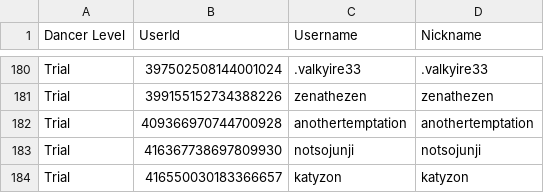
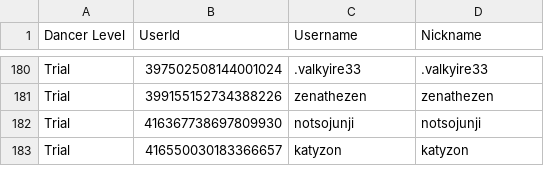
Before and after one commit to Club-Temptation/TempWorldPictures, a CSV file: web/dancers.csv, drawn as a sheet; only a part is shown, gaps mark what is left out; the diff names each change by its address in the sheet, - before the commit and + after, or states it on an @@ line.

Commit message:
Update Data From Discord and Google Sheets

```diff
--- a/web/dancers.csv
+++ b/web/dancers.csv
-row 182: Trial | 409366970744700928 | anothertemptation | anothertemptation
```
Also changed, not shown: 1 other file.
